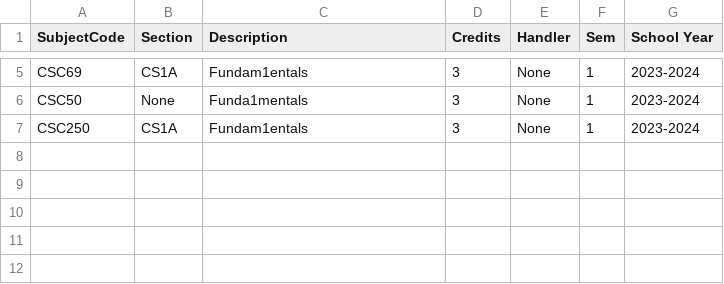
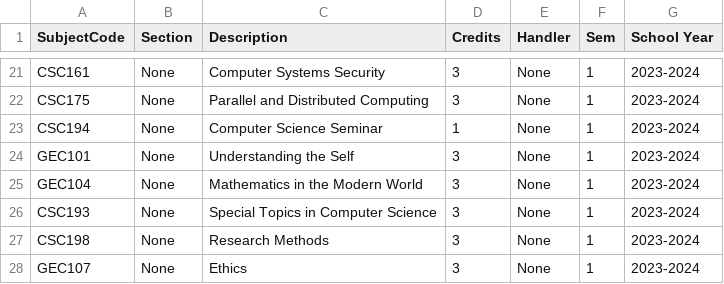
Before and after one commit to RCJamen/school-program-system, a CSV file: app/static/csv-files/subject.csv, drawn as a sheet; only a part is shown, gaps mark what is left out; addresses are those after the commit; the diff covers the shown part only; the diff names each change by its address in the sheet, - before the commit and + after, or states it on an @@ line.

```diff
--- a/app/static/csv-files/subject.csv
+++ b/app/static/csv-files/subject.csv
-A21 (SubjectCode): CSC69
+A21 (SubjectCode): CSC161
-B21 (Section): CS1A
+B21 (Section): None
-C21 (Description): Fundam1entals
+C21 (Description): Computer Systems Security
-A22 (SubjectCode): CSC50
+A22 (SubjectCode): CSC175
-C22 (Description): Funda1mentals
+C22 (Description): Parallel and Distributed Computing
+row 23: CSC194 | None | Computer Science Seminar | 1 | None | 1 | 2023-2024
+row 24: GEC101 | None | Understanding the Self | 3 | None | 1 | 2023-2024
+row 25: GEC104 | None | Mathematics in the Modern World | 3 | None | 1 | 2023-2024
-A26 (SubjectCode): CSC250
+A26 (SubjectCode): CSC193
-B26 (Section): CS1A
+B26 (Section): None
-C26 (Description): Fundam1entals
+C26 (Description): Special Topics in Computer Science
+row 27: CSC198 | None | Research Methods | 3 | None | 1 | 2023-2024
+row 28: GEC107 | None | Ethics | 3 | None | 1 | 2023-2024
```
Also changed, not shown: 16 added rows and 8 edited cells elsewhere in this file, app/static/csv-files/class-record.csv, 1 other file.
